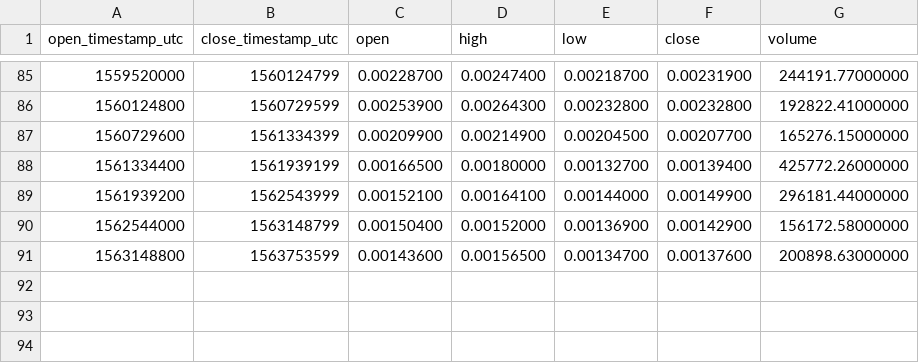
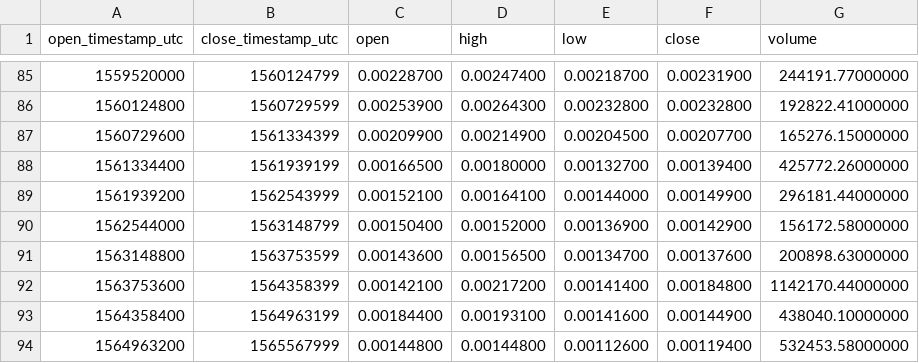
Before and after one commit to cryptobigbro/binance-ARKETH, a CSV file: binance-ARKETH-1w.csv, drawn as a sheet; only a part is shown, gaps mark what is left out.

```diff
--- a/binance-ARKETH-1w.csv
+++ b/binance-ARKETH-1w.csv
@@ -91 +91,4 @@ open_timestamp_utc,close_timestamp_utc,open,high,low,close,volume
 1563148800,1563753599,0.00143600,0.00156500,0.00134700,0.00137600,200898.63000000
+1563753600,1564358399,0.00142100,0.00217200,0.00141400,0.00184800,1142170.44000000
+1564358400,1564963199,0.00184400,0.00193100,0.00141600,0.00144900,438040.10000000
+1564963200,1565567999,0.00144800,0.00144800,0.00112600,0.00119400,532453.58000000
```
Also changed, not shown: binance-ARKETH-1M.csv, binance-ARKETH-1d.csv, 1 other file.
